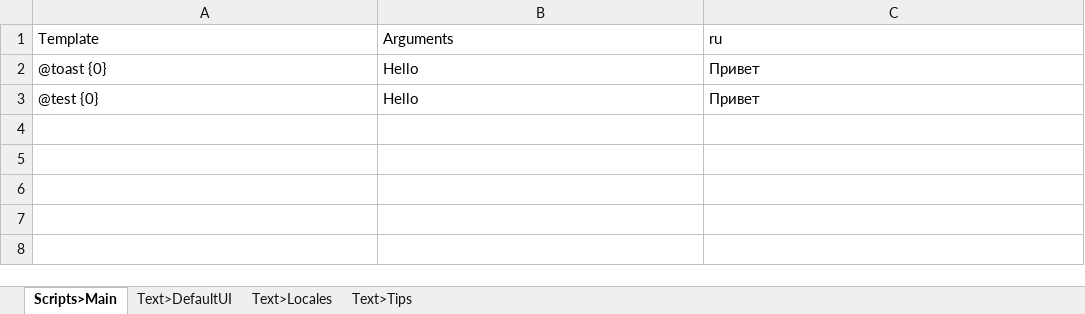
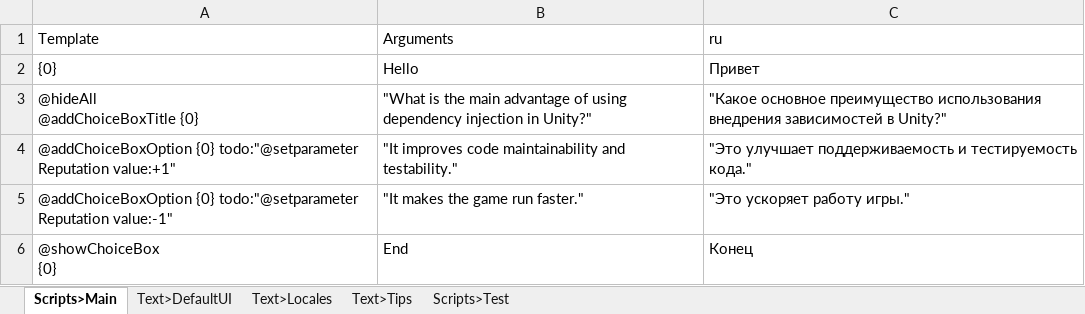
Before and after one commit to Lesuut/Naninovel-U-Packages, an Excel workbook: Assets/LcoalizationSheets/Localization.xlsx, sheet Scripts>Main, drawn as a sheet; values as stored, in another font and other column widths than the file's, no borders; removed rows and columns are numbered as before the commit, all else as after; ↵ is a line break in a cell; the diff names each change by its address in the sheet, - before the commit and + after, or states it on an @@ line.

```diff
--- a/Assets/LcoalizationSheets/Localization.xlsx (sheet Scripts>Main)
+++ b/Assets/LcoalizationSheets/Localization.xlsx (sheet Scripts>Main)
+sheet tab: Scripts>Test
-row 2: @toast {0} | Hello | Привет
-A2 (Template): @test {0}
+A2 (Template): {0}
+row 3: @hideAll ↵ @addChoiceBoxTitle {0} | "What is the main advantage of using dependency injection in Unity?" | "Какое основное преимущество использования внедрения зависимостей в Unity?"
+row 4: @addChoiceBoxOption {0} todo:"@setparameter Reputation value:+1" | "It improves code maintainability and testability." | "Это улучшает поддерживаемость и тестируемость кода."
+row 5: @addChoiceBoxOption {0} todo:"@setparameter Reputation value:-1" | "It makes the game run faster." | "Это ускоряет работу игры."
+row 6: @showChoiceBox ↵ {0} | End | Конец
```
Also changed, not shown: 37 other files.
